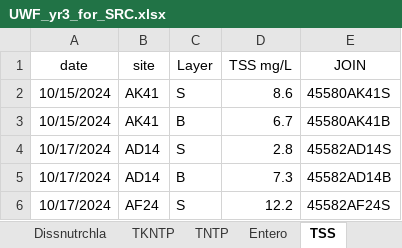
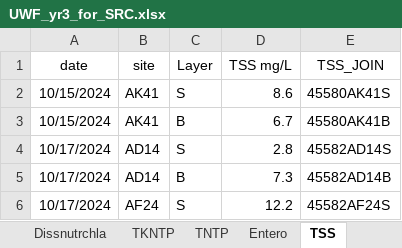
Before and after one commit to mfazio-hub/wqx-data-upload-tool, an Excel workbook: data/UWF_yr3_for_SRC.xlsx, sheet TSS, drawn as a sheet; only a part is shown; values as stored, in another font and other column widths than the file's, no borders; the diff names each change by its address in the sheet, - before the commit and + after, or states it on an @@ line.

```diff
--- a/data/UWF_yr3_for_SRC.xlsx (sheet TSS)
+++ b/data/UWF_yr3_for_SRC.xlsx (sheet TSS)
-E1: JOIN
+E1: TSS_JOIN
```
Also changed, not shown: sheet TNTP, sheet TKNTP, sheet Entero, sheet Dissnutrchla, data/uwf_yr3_analysis_dates.xlsx, 4 other files.
